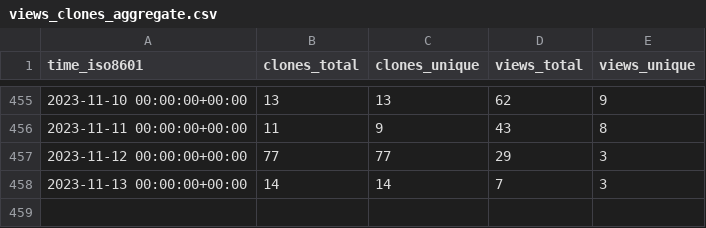
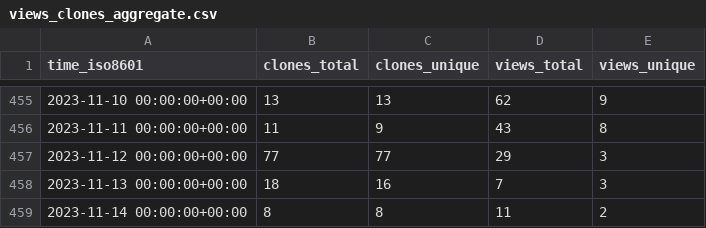
Before and after one commit to saltydk/stats, a CSV file: saltyorg/Sandbox/ghrs-data/views_clones_aggregate.csv, drawn as a sheet; only a part is shown, gaps mark what is left out.

```diff
--- a/saltyorg/Sandbox/ghrs-data/views_clones_aggregate.csv
+++ b/saltyorg/Sandbox/ghrs-data/views_clones_aggregate.csv
@@ -457,2 +457,3 @@ time_iso8601,clones_total,clones_unique,views_total,views_unique
 2023-11-12 00:00:00+00:00,77,77,29,3
-2023-11-13 00:00:00+00:00,14,14,7,3
+2023-11-13 00:00:00+00:00,18,16,7,3
+2023-11-14 00:00:00+00:00,8,8,11,2
```
Also changed, not shown: 1 other file.
